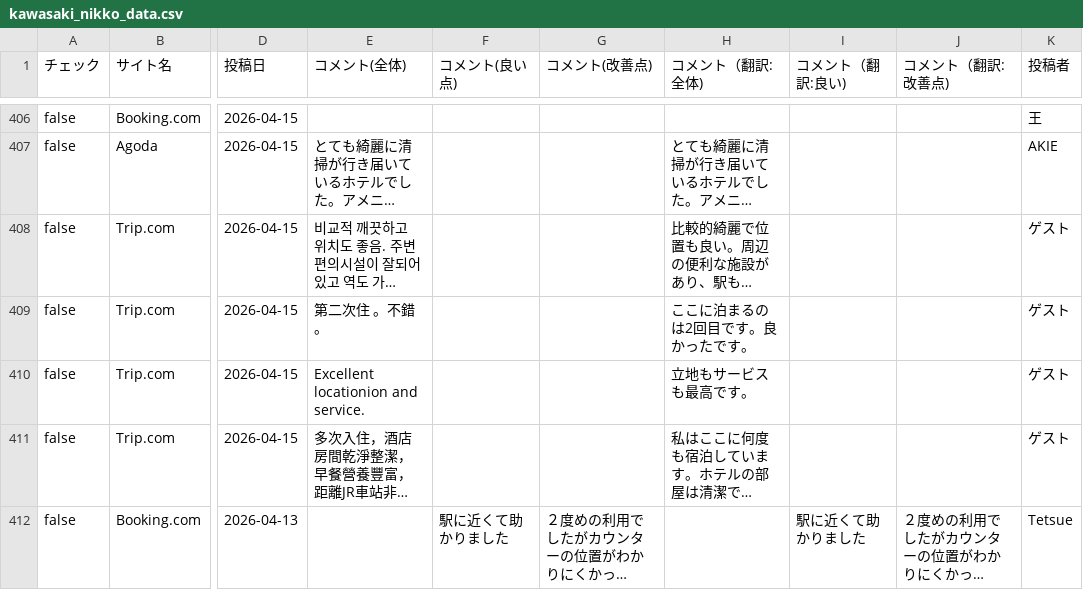
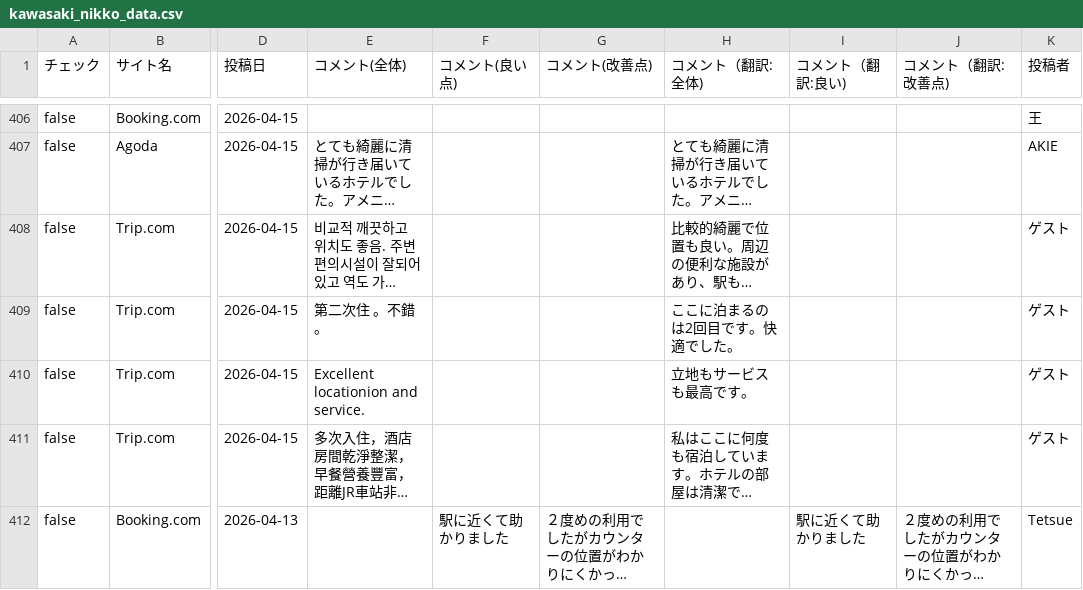
Before and after one commit to TAKAHASHIMITSUGU329/primechange-portal, a CSV file: データ/ホテル口コミデータ/kawasaki_nikko_data.csv, drawn as a sheet; only a part is shown, gaps mark what is left out; long unchanged cells end in …; the diff covers the shown part only; the diff names each change by its address in the sheet, - before the commit and + after, or states it on an @@ line.

```diff
--- a/データ/ホテル口コミデータ/kawasaki_nikko_data.csv
+++ b/データ/ホテル口コミデータ/kawasaki_nikko_data.csv
-H409 (コメント（翻訳:全体)): ここに泊まるのは2回目です。良かったです。
+H409 (コメント（翻訳:全体)): ここに泊まるのは2回目です。快適でした。
```
Also changed, not shown: 23 edited cells elsewhere in this file, データ/ホテル口コミデータ/comfort_hakata_data.csv, データ/ホテル口コミデータ/daiichi_ikebukuro_data.csv, 43 other files.
